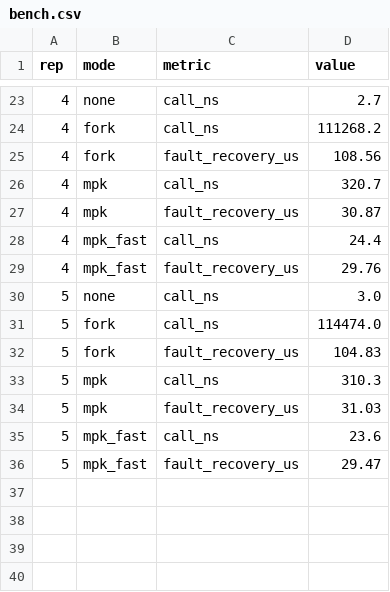
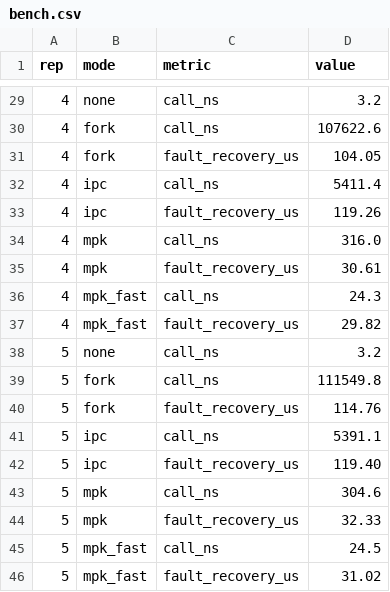
Before and after one commit to saishyamdontha/faultbox, a CSV file: results/bench.csv, drawn as a sheet; only a part is shown, gaps mark what is left out; the diff covers the shown part only.

```diff
--- a/results/bench.csv
+++ b/results/bench.csv
@@ -23,14 +29,18 @@ rep,mode,metric,value
-4,none,call_ns,2.7
-4,fork,call_ns,111268.2
-4,fork,fault_recovery_us,108.56
-4,mpk,call_ns,320.7
-4,mpk,fault_recovery_us,30.87
-4,mpk_fast,call_ns,24.4
-4,mpk_fast,fault_recovery_us,29.76
-5,none,call_ns,3.0
-5,fork,call_ns,114474.0
-5,fork,fault_recovery_us,104.83
-5,mpk,call_ns,310.3
-5,mpk,fault_recovery_us,31.03
-5,mpk_fast,call_ns,23.6
-5,mpk_fast,fault_recovery_us,29.47
+4,none,call_ns,3.2
+4,fork,call_ns,107622.6
+4,fork,fault_recovery_us,104.05
+4,ipc,call_ns,5411.4
+4,ipc,fault_recovery_us,119.26
+4,mpk,call_ns,316.0
+4,mpk,fault_recovery_us,30.61
+4,mpk_fast,call_ns,24.3
+4,mpk_fast,fault_recovery_us,29.82
+5,none,call_ns,3.2
+5,fork,call_ns,111549.8
+5,fork,fault_recovery_us,114.76
+5,ipc,call_ns,5391.1
+5,ipc,fault_recovery_us,119.40
+5,mpk,call_ns,304.6
+5,mpk,fault_recovery_us,32.33
+5,mpk_fast,call_ns,24.5
+5,mpk_fast,fault_recovery_us,31.02
```
Also changed, not shown: 6 added rows and 21 edited cells elsewhere in this file, results/faults.csv, 16 other files.
